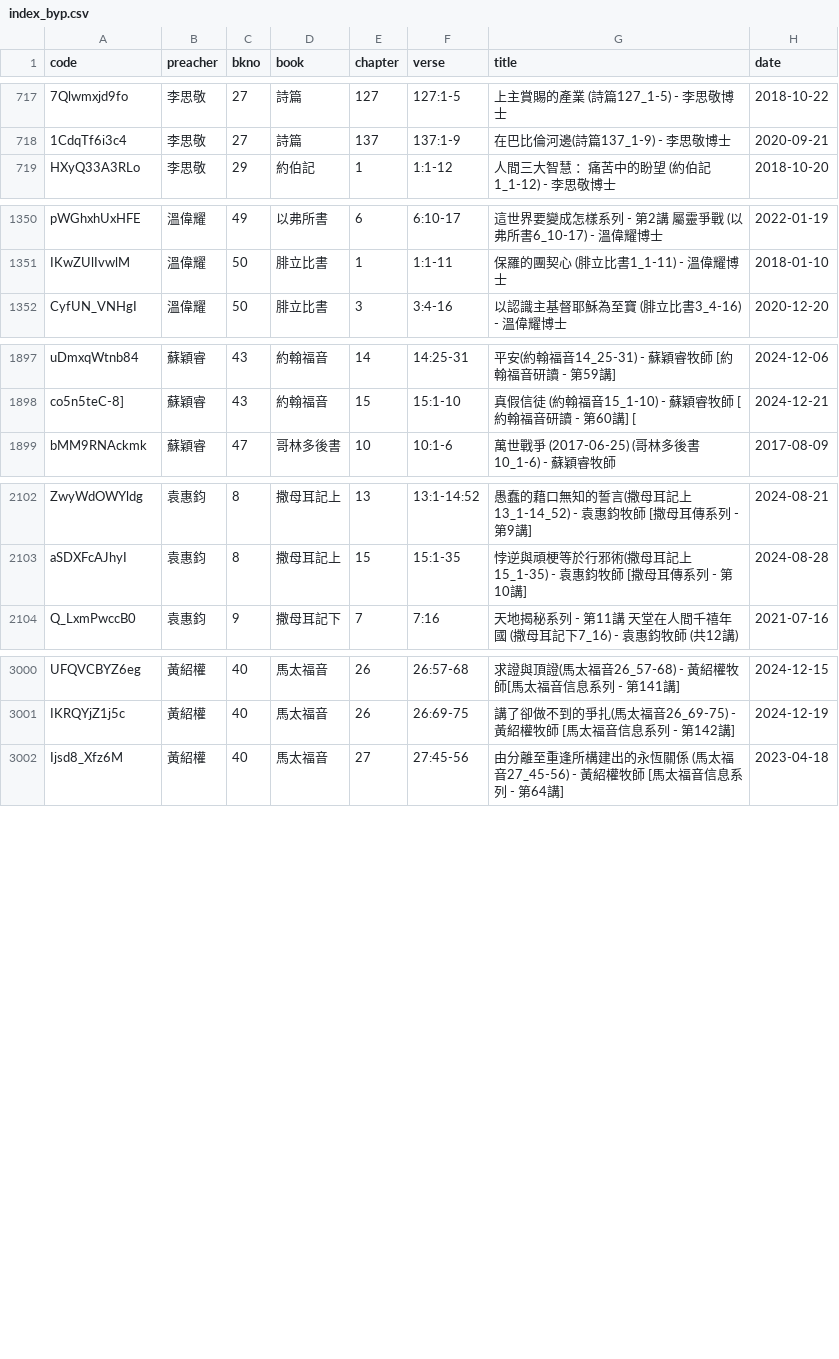
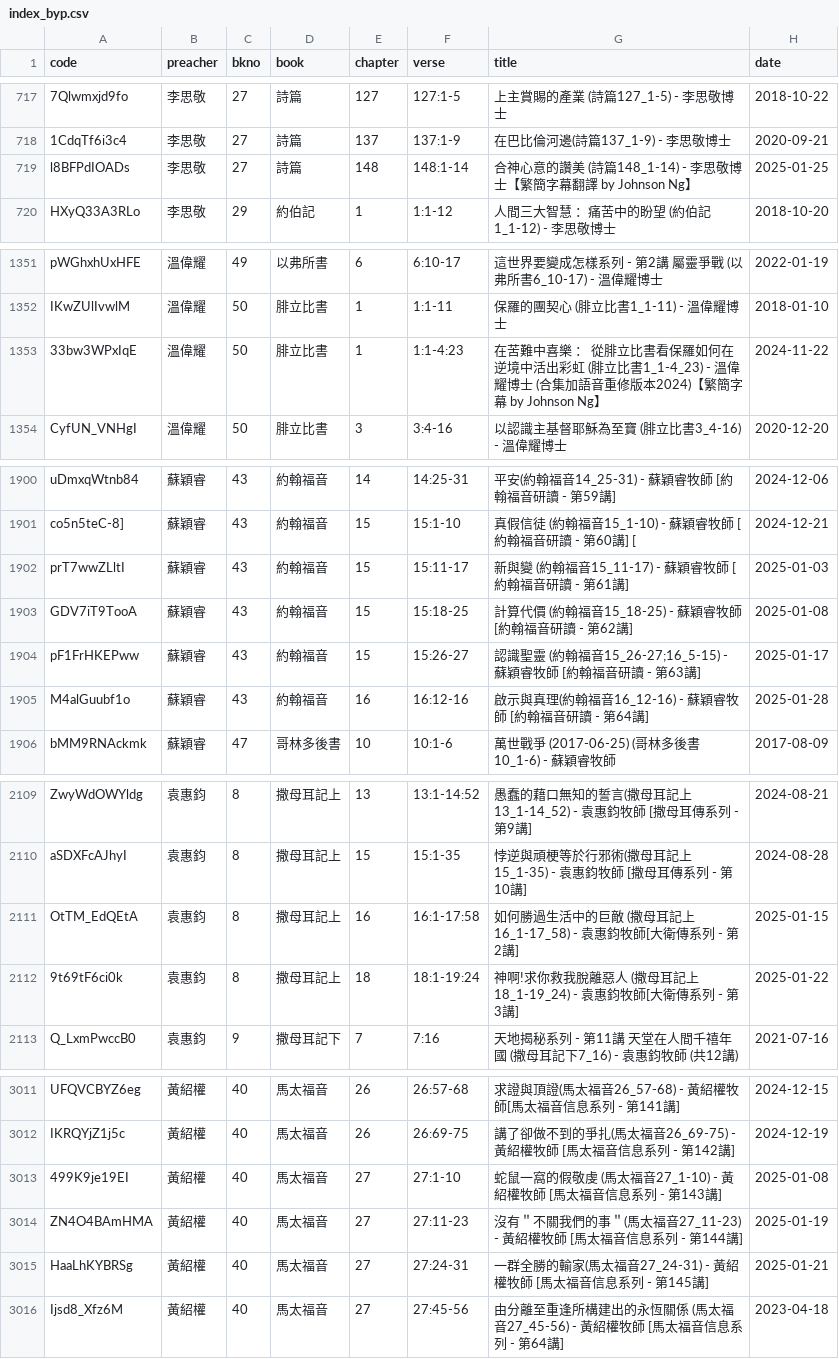
Before and after one commit to michaelchanwahyan/sermon-app, a CSV file: projects/JNG/index_byp.csv, drawn as a sheet; only a part is shown, gaps mark what is left out; the diff covers the shown part only; the diff names each change by its address in the sheet, - before the commit and + after, or states it on an @@ line.

Commit message:
[update] renew index

```diff
--- a/projects/JNG/index_byp.csv
+++ b/projects/JNG/index_byp.csv
+row 719: l8BFPdIOADs | 李思敬 | 27 | 詩篇 | 148 | 148:1-14 | 合神心意的讚美 (詩篇148_1-14) - 李思敬博士【繁簡字幕翻譯 by Johnson Ng】 | 2025-01-25
+row 1353: 33bw3WPxIqE | 溫偉耀 | 50 | 腓立比書 | 1 | 1:1-4:23 | 在苦難中喜樂 ： 從腓立比書看保羅如何在逆境中活出彩虹 (腓立比書1_1-4_23) - 溫偉耀博士 (合集加語音重修版本2024)【繁簡字幕 by Johnson Ng】 | 2024-11-22
+row 1902: prT7wwZLltI | 蘇穎睿 | 43 | 約翰福音 | 15 | 15:11-17 | 新與變 (約翰福音15_11-17) - 蘇穎睿牧師 [約翰福音研讀 - 第61講] | 2025-01-03
+row 1903: GDV7iT9TooA | 蘇穎睿 | 43 | 約翰福音 | 15 | 15:18-25 | 計算代價 (約翰福音15_18-25) - 蘇穎睿牧師 [約翰福音研讀 - 第62講] | 2025-01-08
+row 1904: pF1FrHKEPww | 蘇穎睿 | 43 | 約翰福音 | 15 | 15:26-27 | 認識聖靈 (約翰福音15_26-27;16_5-15) - 蘇穎睿牧師 [約翰福音研讀 - 第63講] | 2025-01-17
+row 1905: M4alGuubf1o | 蘇穎睿 | 43 | 約翰福音 | 16 | 16:12-16 | 啟示與真理(約翰福音16_12-16) - 蘇穎睿牧師 [約翰福音研讀 - 第64講] | 2025-01-28
+row 2111: OtTM_EdQEtA | 袁惠鈞 | 8 | 撒母耳記上 | 16 | 16:1-17:58 | 如何勝過生活中的巨敵 (撒母耳記上16_1-17_58) - 袁惠鈞牧師[大衛傳系列 - 第2講] | 2025-01-15
+row 2112: 9t69tF6ci0k | 袁惠鈞 | 8 | 撒母耳記上 | 18 | 18:1-19:24 | 神啊!求你救我脫離惡人 (撒母耳記上18_1-19_24) - 袁惠鈞牧師[大衛傳系列 - 第3講] | 2025-01-22
+row 3013: 499K9je19EI | 黃紹權 | 40 | 馬太福音 | 27 | 27:1-10 | 蛇鼠一窩的假敬虔 (馬太福音27_1-10) - 黃紹權牧師 [馬太福音信息系列 - 第143講] | 2025-01-08
+row 3014: ZN4O4BAmHMA | 黃紹權 | 40 | 馬太福音 | 27 | 27:11-23 | 沒有＂不關我們的事＂(馬太福音27_11-23) - 黃紹權牧師 [馬太福音信息系列 - 第144講] | 2025-01-19
+row 3015: HaaLhKYBRSg | 黃紹權 | 40 | 馬太福音 | 27 | 27:24-31 | 一群全勝的輸家(馬太福音27_24-31) - 黃紹權牧師 [馬太福音信息系列 - 第145講] | 2025-01-21
```
Also changed, not shown: 3 added rows elsewhere in this file, projects/GFC/index_byb.csv, projects/KFC/index_byb.csv, 12 other files.
